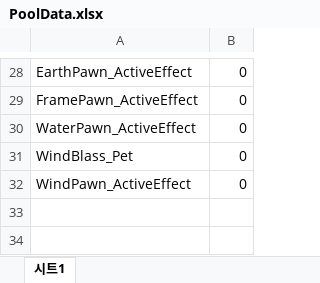
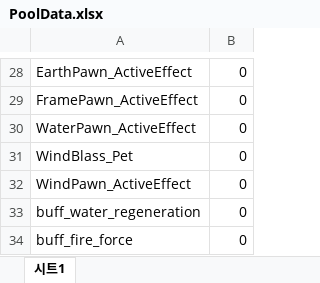
Before and after one commit to 6th-July-Team/WanderSoul, an Excel workbook: JsonConverter/ExcelFiles/PoolData.xlsx, sheet 시트1, drawn as a sheet; only a part is shown, gaps mark what is left out; values as stored, in another font and other column widths than the file's, no borders; charts and pictures not drawn; the diff names each change by its address in the sheet, - before the commit and + after, or states it on an @@ line.

```diff
--- a/JsonConverter/ExcelFiles/PoolData.xlsx (sheet 시트1)
+++ b/JsonConverter/ExcelFiles/PoolData.xlsx (sheet 시트1)
+row 33: buff_water_regeneration | 0
+row 34: buff_fire_force | 0
```
Also changed, not shown: JsonConverter/ExcelFiles/PetData.xlsx, JsonConverter/ExcelFiles/PetPassiveSkillData.xlsx, 21 other files.
